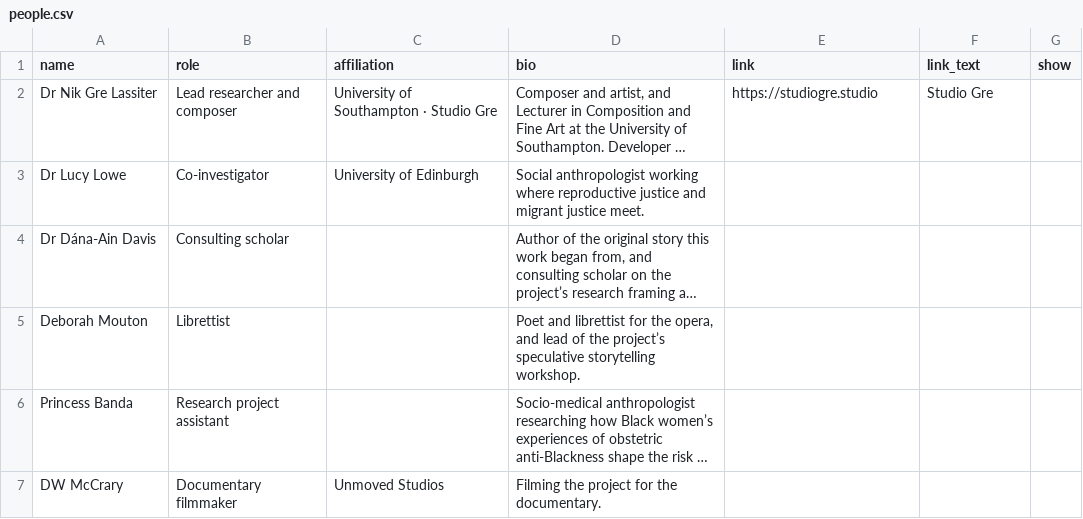
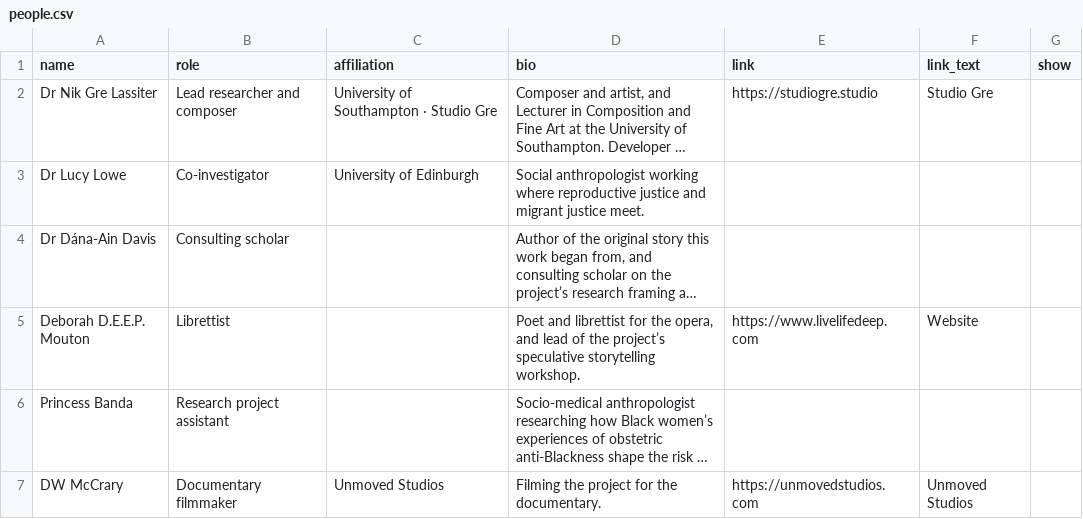
Before and after one commit to NGL-cpu/ECthreads, a CSV file: data/people.csv, drawn as a sheet; long unchanged cells end in …; removed rows and columns are numbered as before the commit, all else as after; the diff names each change by its address in the sheet, - before the commit and + after, or states it on an @@ line.

```diff
--- a/data/people.csv
+++ b/data/people.csv
-row 5: Deborah Mouton | Librettist |  | Poet and librettist for the opera, and lead of the project’s speculative storytelling workshop.
+row 5: Deborah D.E.E.P. Mouton | Librettist |  | Poet and librettist for the opera, and lead of the project’s speculative storytelling workshop. | https://www.livelifedeep.com | Website
-E7 (link): (empty)
+E7 (link): https://unmovedstudios.com
-F7 (link_text): (empty)
+F7 (link_text): Unmoved Studios
```
Also changed, not shown: data/gatherings.csv, data/opera-updates.csv, 4 other files.
